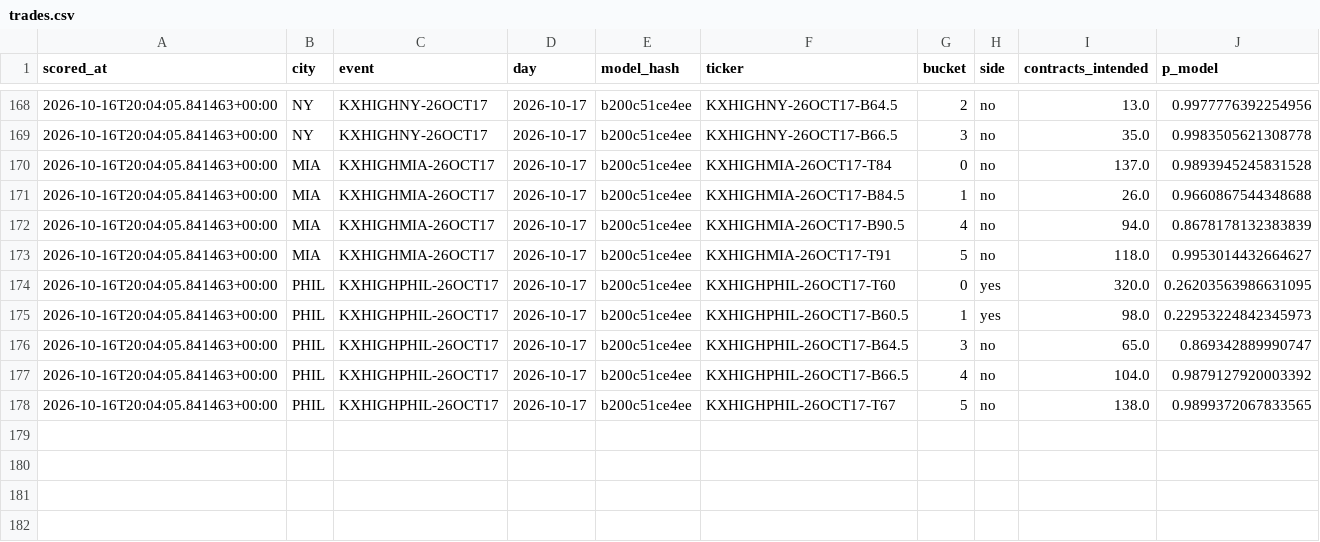
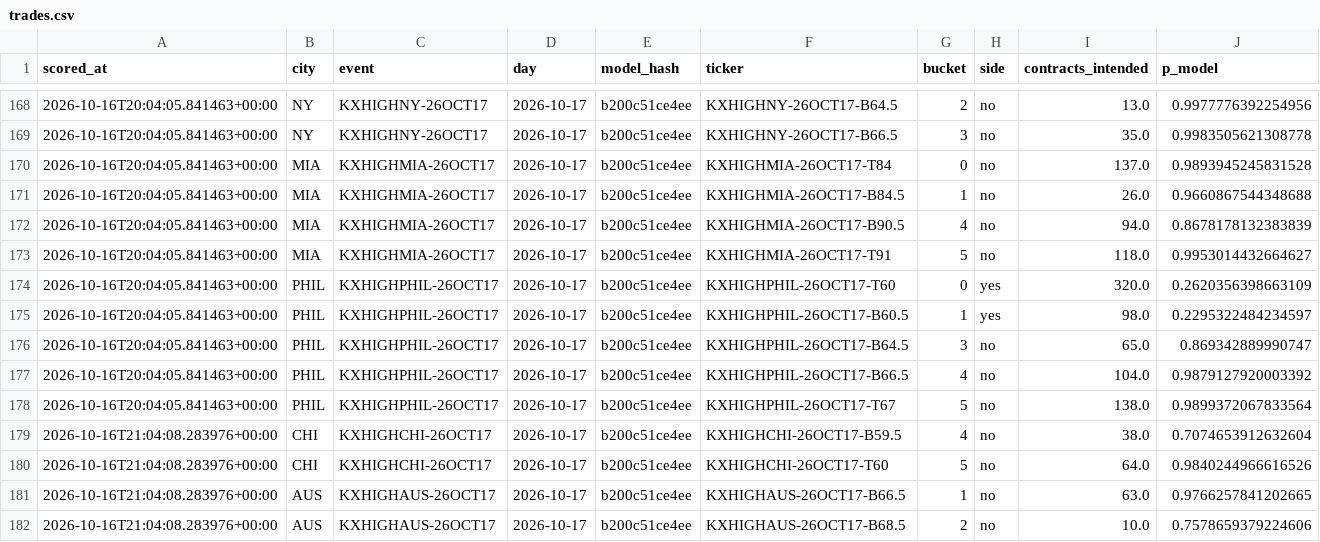
Before and after one commit to physicalreasoning/isotherm, a CSV file: trades.csv, drawn as a sheet; only a part is shown, gaps mark what is left out.

```diff
--- a/trades.csv
+++ b/trades.csv
@@ -173,6 +173,10 @@ scored_at,city,event,day,model_hash,ticker,bucket,side,contracts_intended,p_mode
 2026-10-16T20:04:05.841463+00:00,MIA,KXHIGHMIA-26OCT17,2026-10-17,b200c51ce4ee,KXHIGHMIA-26OCT17-T91,5,no,118.0,0.9953014432664627
-2026-10-16T20:04:05.841463+00:00,PHIL,KXHIGHPHIL-26OCT17,2026-10-17,b200c51ce4ee,KXHIGHPHIL-26OCT17-T60,0,yes,320.0,0.26203563986631095
-2026-10-16T20:04:05.841463+00:00,PHIL,KXHIGHPHIL-26OCT17,2026-10-17,b200c51ce4ee,KXHIGHPHIL-26OCT17-B60.5,1,yes,98.0,0.22953224842345973
+2026-10-16T20:04:05.841463+00:00,PHIL,KXHIGHPHIL-26OCT17,2026-10-17,b200c51ce4ee,KXHIGHPHIL-26OCT17-T60,0,yes,320.0,0.2620356398663109
+2026-10-16T20:04:05.841463+00:00,PHIL,KXHIGHPHIL-26OCT17,2026-10-17,b200c51ce4ee,KXHIGHPHIL-26OCT17-B60.5,1,yes,98.0,0.2295322484234597
 2026-10-16T20:04:05.841463+00:00,PHIL,KXHIGHPHIL-26OCT17,2026-10-17,b200c51ce4ee,KXHIGHPHIL-26OCT17-B64.5,3,no,65.0,0.869342889990747
 2026-10-16T20:04:05.841463+00:00,PHIL,KXHIGHPHIL-26OCT17,2026-10-17,b200c51ce4ee,KXHIGHPHIL-26OCT17-B66.5,4,no,104.0,0.9879127920003392
-2026-10-16T20:04:05.841463+00:00,PHIL,KXHIGHPHIL-26OCT17,2026-10-17,b200c51ce4ee,KXHIGHPHIL-26OCT17-T67,5,no,138.0,0.9899372067833565
+2026-10-16T20:04:05.841463+00:00,PHIL,KXHIGHPHIL-26OCT17,2026-10-17,b200c51ce4ee,KXHIGHPHIL-26OCT17-T67,5,no,138.0,0.9899372067833564
+2026-10-16T21:04:08.283976+00:00,CHI,KXHIGHCHI-26OCT17,2026-10-17,b200c51ce4ee,KXHIGHCHI-26OCT17-B59.5,4,no,38.0,0.7074653912632604
+2026-10-16T21:04:08.283976+00:00,CHI,KXHIGHCHI-26OCT17,2026-10-17,b200c51ce4ee,KXHIGHCHI-26OCT17-T60,5,no,64.0,0.9840244966616526
+2026-10-16T21:04:08.283976+00:00,AUS,KXHIGHAUS-26OCT17,2026-10-17,b200c51ce4ee,KXHIGHAUS-26OCT17-B66.5,1,no,63.0,0.9766257841202665
+2026-10-16T21:04:08.283976+00:00,AUS,KXHIGHAUS-26OCT17,2026-10-17,b200c51ce4ee,KXHIGHAUS-26OCT17-B68.5,2,no,10.0,0.7578659379224606
```
Also changed, not shown: predictions.csv, runs.csv, 1 other file.
